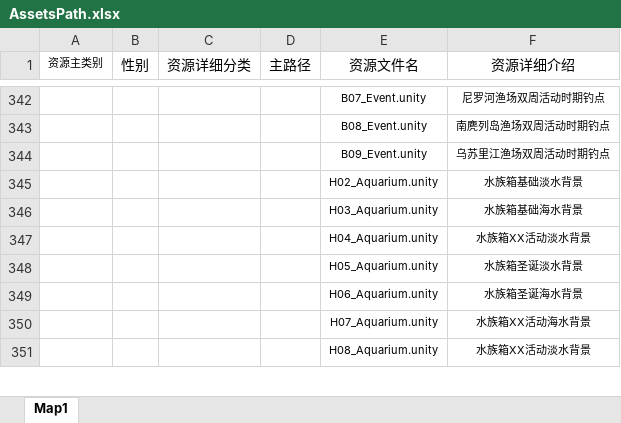
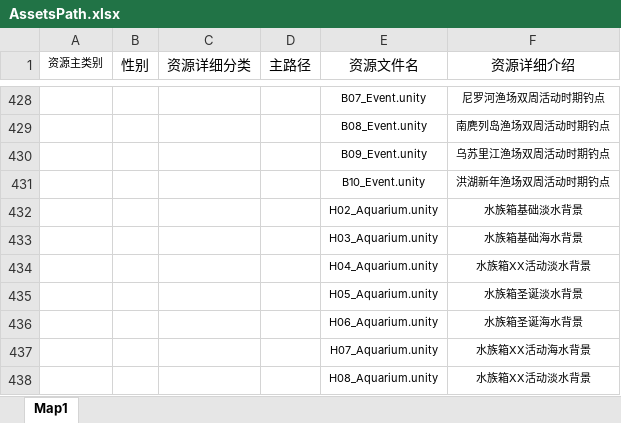
Before and after one commit to wengxie/ScanAssetsUpdate, an Excel workbook: AssetsPath.xlsx, sheet Map1, drawn as a sheet; only a part is shown, gaps mark what is left out; values as stored, in another font and other column widths than the file's, no borders; the diff covers the shown part only; the diff names each change by its address in the sheet, - before the commit and + after, or states it on an @@ line.

```diff
--- a/AssetsPath.xlsx (sheet Map1)
+++ b/AssetsPath.xlsx (sheet Map1)
+row 431:  |  |  |  | B10_Event.unity | 洪湖新年渔场双周活动时期钓点
```
Also changed, not shown: 86 added rows, 5 edited cells and merged cells elsewhere in this sheet, 7 other files.
